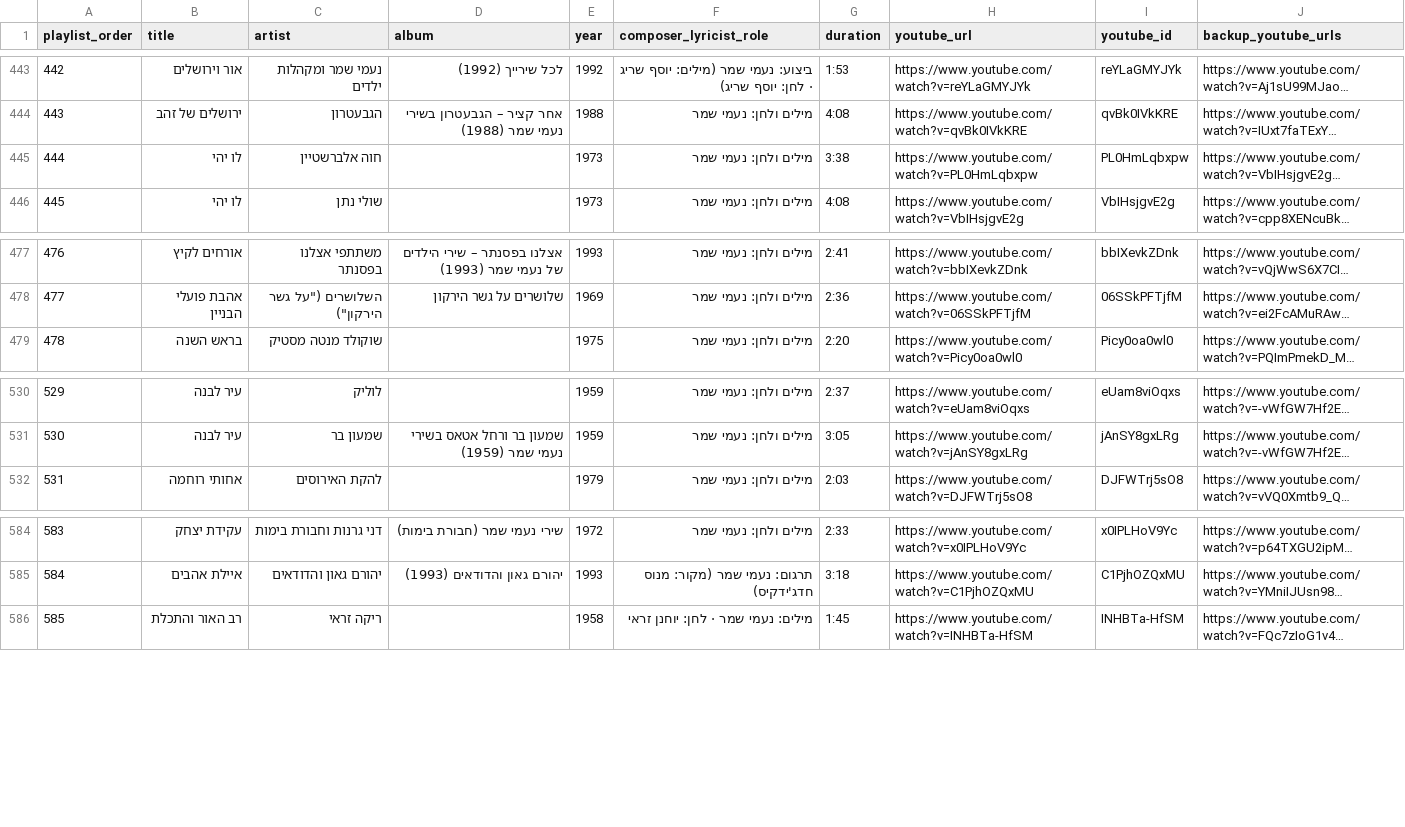
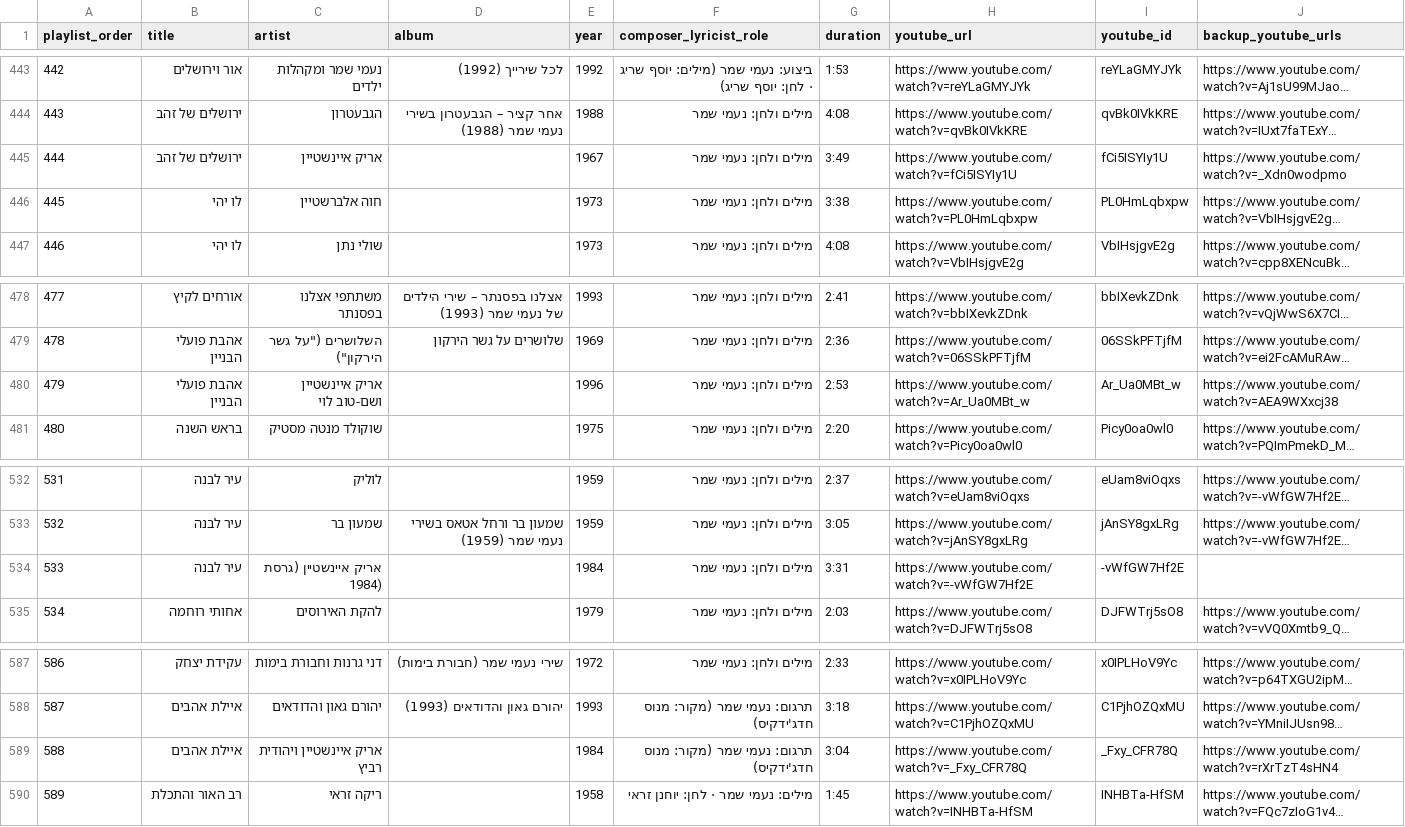
Before and after one commit to DMTsurel/naomi-shemer-playlist, a CSV file: naomi_shemer_streaming_import.csv, drawn as a sheet; only a part is shown, gaps mark what is left out; long unchanged cells end in …; addresses are those after the commit; the diff names each change by its address in the sheet, - before the commit and + after, or states it on an @@ line.

```diff
--- a/naomi_shemer_streaming_import.csv
+++ b/naomi_shemer_streaming_import.csv
+row 445: 444 | ירושלים של זהב | אריק איינשטיין |  | 1967 | מילים ולחן: נעמי שמר | 3:49 | https://www.youtube.com/watch?v=fCi5ISYIy1U | fCi5ISYIy1U | https://www.youtube.com/watch?v=_Xdn0wodpmo
@@ column A (playlist_order) renumbered from row 446 down @@
+row 480: 479 | אהבת פועלי הבניין | אריק איינשטיין ושם-טוב לוי |  | 1996 | מילים ולחן: נעמי שמר | 2:53 | https://www.youtube.com/watch?v=Ar_Ua0MBt_w | Ar_Ua0MBt_w | https://www.youtube.com/watch?v=AEA9WXxcj38
+row 534: 533 | עיר לבנה | אריק איינשטיין (גרסת 1984) |  | 1984 | מילים ולחן: נעמי שמר | 3:31 | https://www.youtube.com/watch?v=-vWfGW7Hf2E | -vWfGW7Hf2E
+row 589: 588 | איילת אהבים | אריק איינשטיין ויהודית רביץ |  | 1984 | תרגום: נעמי שמר (מקור: מנוס חדג'ידקיס) | 3:04 | https://www.youtube.com/watch?v=_Fxy_CFR78Q | _Fxy_CFR78Q | https://www.youtube.com/watch?v=rXrTzT4sHN4
```
Also changed, not shown: naomi_shemer_youtube_playlist.csv, 9 other files.
